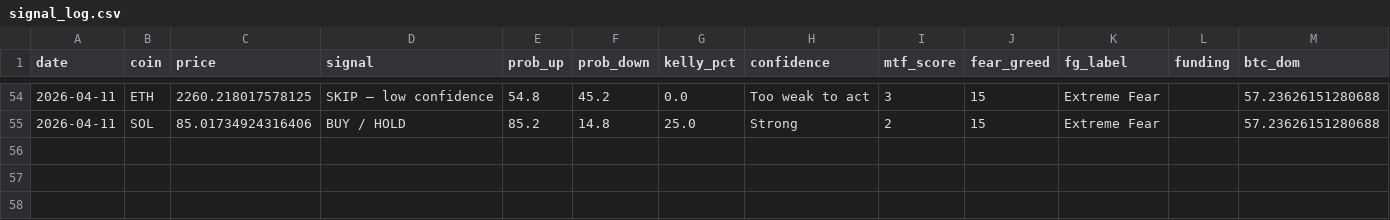
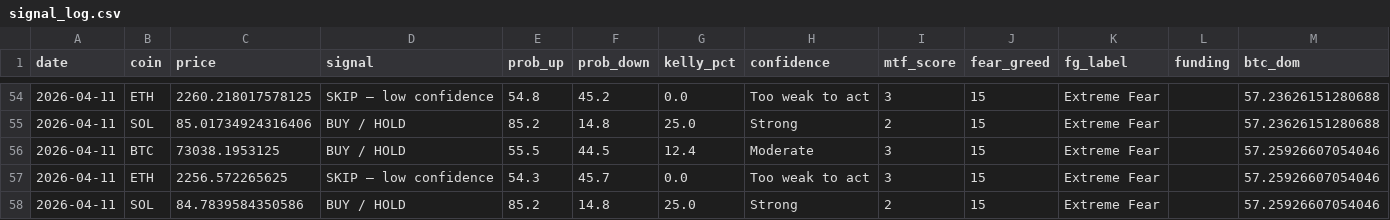
Before and after one commit to Szavaga/crypto-pipeline, a CSV file: data/signal_log.csv, drawn as a sheet; only a part is shown, gaps mark what is left out; the diff names each change by its address in the sheet, - before the commit and + after, or states it on an @@ line.

```diff
--- a/data/signal_log.csv
+++ b/data/signal_log.csv
+row 56: 2026-04-11 | BTC | 73038.1953125 | BUY / HOLD | 55.5 | 44.5 | 12.4 | Moderate | 3 | 15 | Extreme Fear |  | 57.25926607054046
+row 57: 2026-04-11 | ETH | 2256.572265625 | SKIP — low confidence | 54.3 | 45.7 | 0.0 | Too weak to act | 3 | 15 | Extreme Fear |  | 57.25926607054046
+row 58: 2026-04-11 | SOL | 84.7839584350586 | BUY / HOLD | 85.2 | 14.8 | 25.0 | Strong | 2 | 15 | Extreme Fear |  | 57.25926607054046
```
Also changed, not shown: 2 other files.
